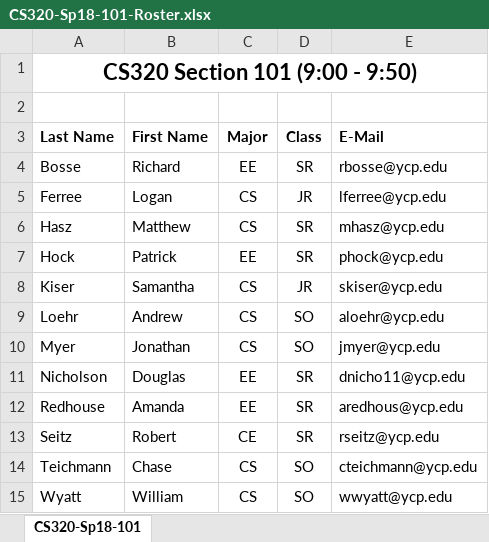
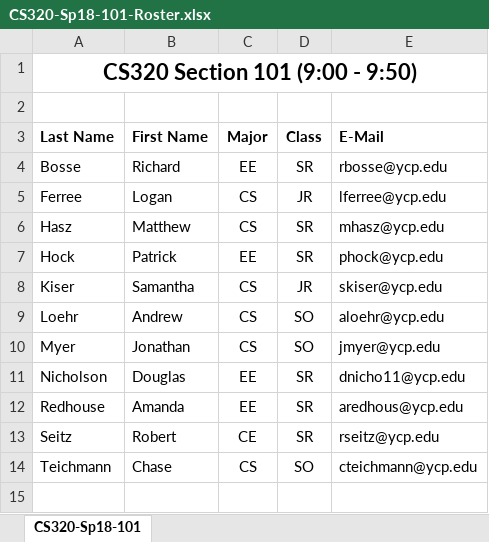
Before and after one commit to ycpcs/cs320-spring2018, an Excel workbook: teams-and-rosters/CS320-Sp18-101-Roster.xlsx, sheet CS320-Sp18-101, drawn as a sheet; values as stored, in another font and other column widths than the file's, no borders; the diff names each change by its address in the sheet, - before the commit and + after, or states it on an @@ line.

Commit message:
updated roster

```diff
--- a/teams-and-rosters/CS320-Sp18-101-Roster.xlsx (sheet CS320-Sp18-101)
+++ b/teams-and-rosters/CS320-Sp18-101-Roster.xlsx (sheet CS320-Sp18-101)
-row 15: Wyatt | William | CS | SO | wwyatt@ycp.edu
```
Also changed, not shown: 1 other file.
